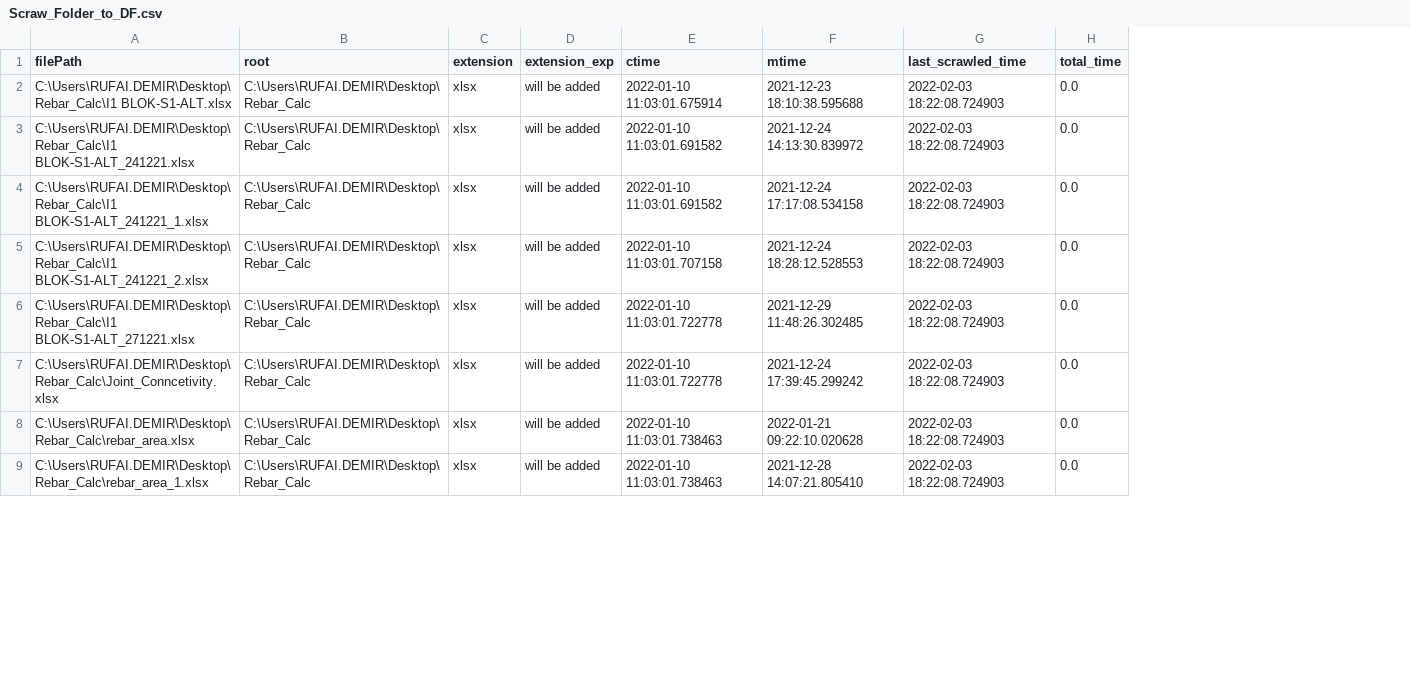
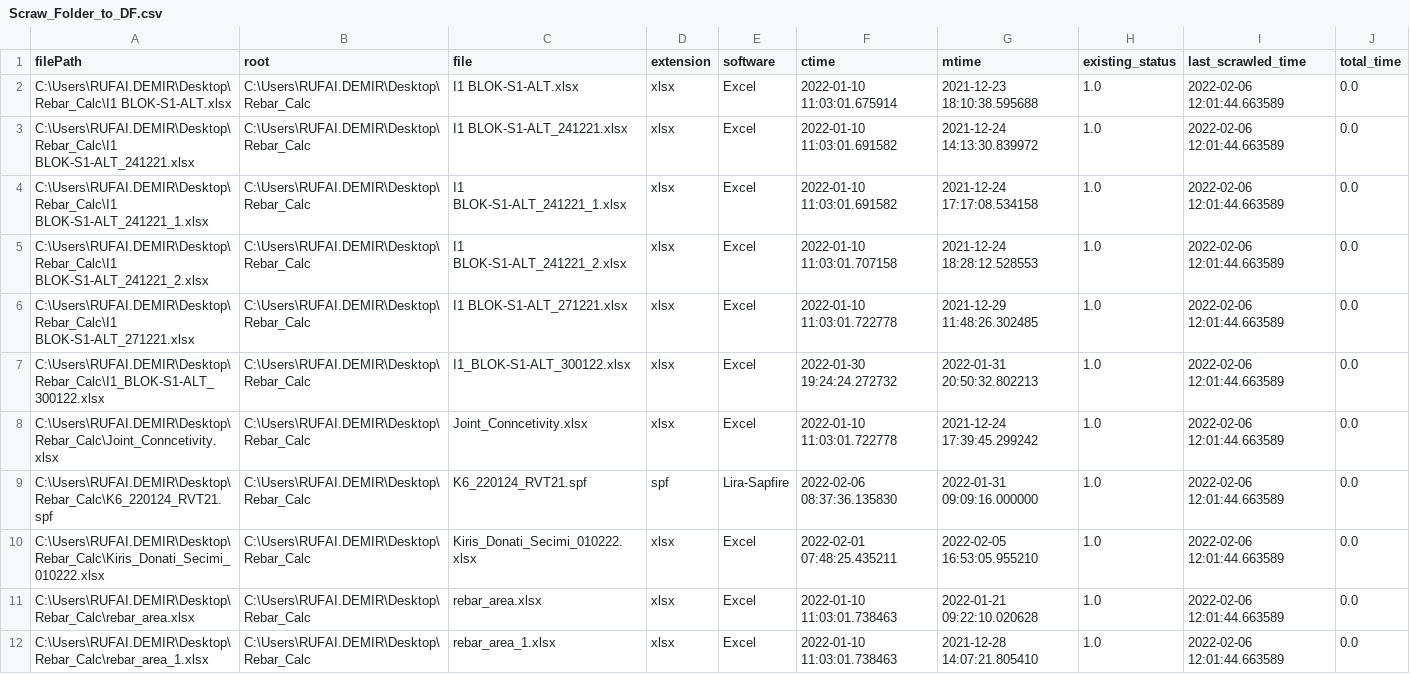
Before and after one commit to rufaidemir/BuroEtabs, a CSV file: Scraw_Folder_to_DF.csv, drawn as a sheet; only a part is shown; removed rows and columns are numbered as before the commit, all else as after; the diff covers the shown part only; the diff names each change by its address in the sheet, - before the commit and + after, or states it on an @@ line.

Commit message:
Scrawling added, with main function and reached result main workflow

```diff
--- a/Scraw_Folder_to_DF.csv
+++ b/Scraw_Folder_to_DF.csv
+column C (file), rows 2-6: I1 BLOK-S1-ALT.xlsx | I1 BLOK-S1-ALT_241221.xlsx | I1 BLOK-S1-ALT_241221_1.xlsx | I1 BLOK-S1-ALT_241221_2.xlsx | I1 BLOK-S1-ALT_271221.xlsx; row 8: Joint_Conncetivity.xlsx; rows 11-12: rebar_area.xlsx | rebar_area_1.xlsx
-column D (extension_exp), rows 2-9: all will be added
+column E (software), rows 2-6: all Excel; row 8: Excel; rows 11-12: Excel | Excel
+column H (existing_status), rows 2-6: all 1.0; row 8: 1.0; rows 11-12: 1.0 | 1.0
-I2:I6 (last_scrawled_time): 2022-02-03 18:22:08.724903
+I2:I6 (last_scrawled_time): 2022-02-06 12:01:44.663589
+row 7: C:\Users\RUFAI.DEMIR\Desktop\Rebar_Calc\I1_BLOK-S1-ALT_300122.xlsx | C:\Users\RUFAI.DEMIR\Desktop\Rebar_Calc | I1_BLOK-S1-ALT_300122.xlsx | xlsx | Excel | 2022-01-30 19:24:24.272732 | 2022-01-31 20:50:32.802213 | 1.0 | 2022-02-06 12:01:44.663589 | 0.0
-I8 (last_scrawled_time): 2022-02-03 18:22:08.724903
+I8 (last_scrawled_time): 2022-02-06 12:01:44.663589
+row 9: C:\Users\RUFAI.DEMIR\Desktop\Rebar_Calc\K6_220124_RVT21.spf | C:\Users\RUFAI.DEMIR\Desktop\Rebar_Calc | K6_220124_RVT21.spf | spf | Lira-Sapfire | 2022-02-06 08:37:36.135830 | 2022-01-31 09:09:16.000000 | 1.0 | 2022-02-06 12:01:44.663589 | 0.0
+row 10: C:\Users\RUFAI.DEMIR\Desktop\Rebar_Calc\Kiris_Donati_Secimi_010222.xlsx | C:\Users\RUFAI.DEMIR\Desktop\Rebar_Calc | Kiris_Donati_Secimi_010222.xlsx | xlsx | Excel | 2022-02-01 07:48:25.435211 | 2022-02-05 16:53:05.955210 | 1.0 | 2022-02-06 12:01:44.663589 | 0.0
-I11:I12 (last_scrawled_time): 2022-02-03 18:22:08.724903
+I11:I12 (last_scrawled_time): 2022-02-06 12:01:44.663589
```
Also changed, not shown: 1 removed row and 16 edited cells elsewhere in this file, 1 other file.
